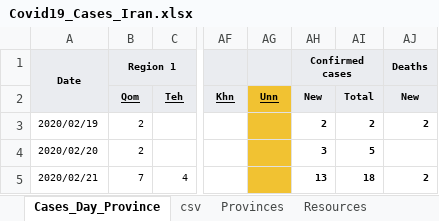
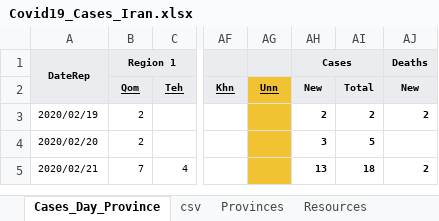
Before and after one commit to javadch/covid19, an Excel workbook: data/ir/Covid19_Cases_Iran.xlsx, sheet Cases_Day_Province, drawn as a sheet; only a part is shown, gaps mark what is left out; values as stored, in another font and other column widths than the file's, no borders; charts and pictures not drawn; the diff names each change by its address in the sheet, - before the commit and + after, or states it on an @@ line.

Commit message:
updated sheet header

```diff
--- a/data/ir/Covid19_Cases_Iran.xlsx (sheet Cases_Day_Province)
+++ b/data/ir/Covid19_Cases_Iran.xlsx (sheet Cases_Day_Province)
-A1: Date
+A1: DateRep
-AH1 (New): Confirmed cases
+AH1 (New): Cases
```
Also changed, not shown: sheet csv, charts or pictures.
